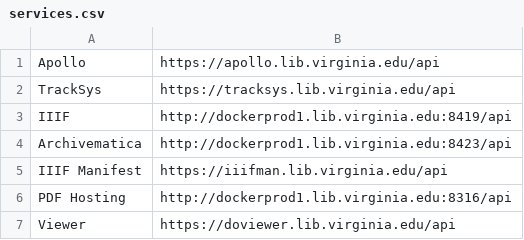
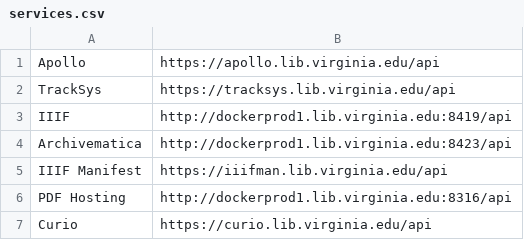
Before and after one commit to uvalib/aries, a CSV file: services.csv, drawn as a sheet.

Commit message:
curio rename

```diff
--- a/services.csv
+++ b/services.csv
@@ -6,2 +6,2 @@ IIIF Manifest,https://iiifman.lib.virginia.edu/api
 PDF Hosting,http://dockerprod1.lib.virginia.edu:8316/api
-Viewer,https://doviewer.lib.virginia.edu/api
+Curio,https://curio.lib.virginia.edu/api
```
